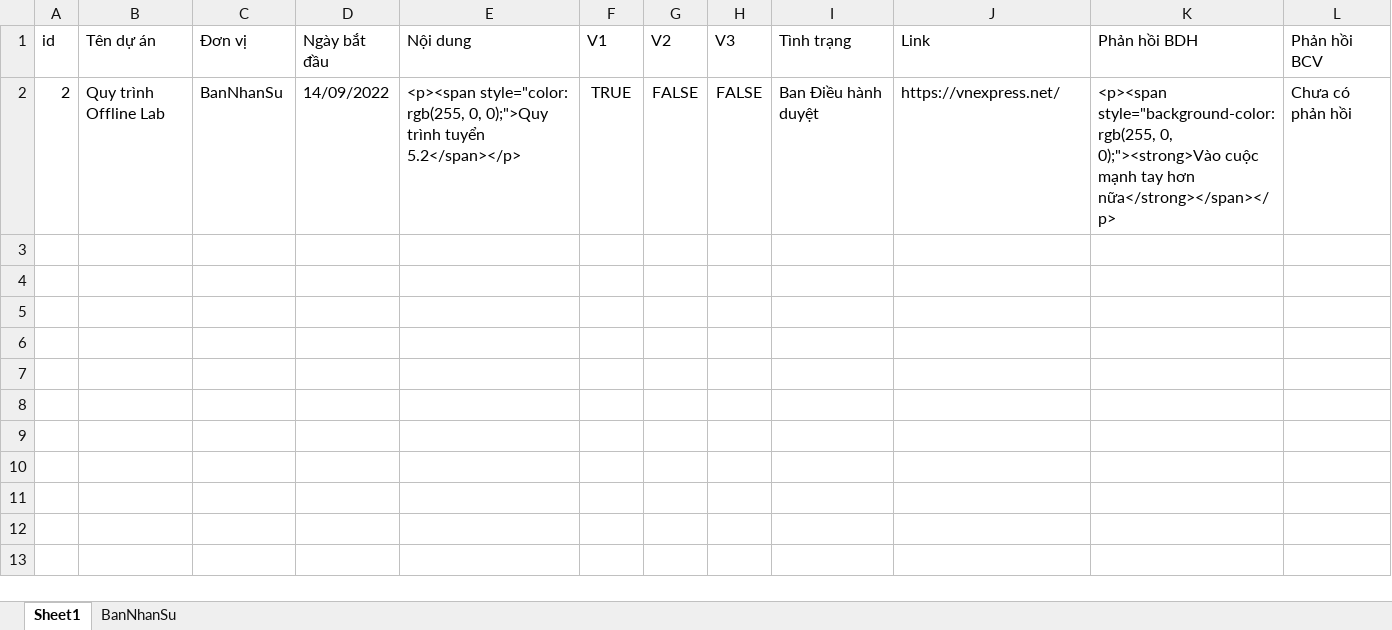
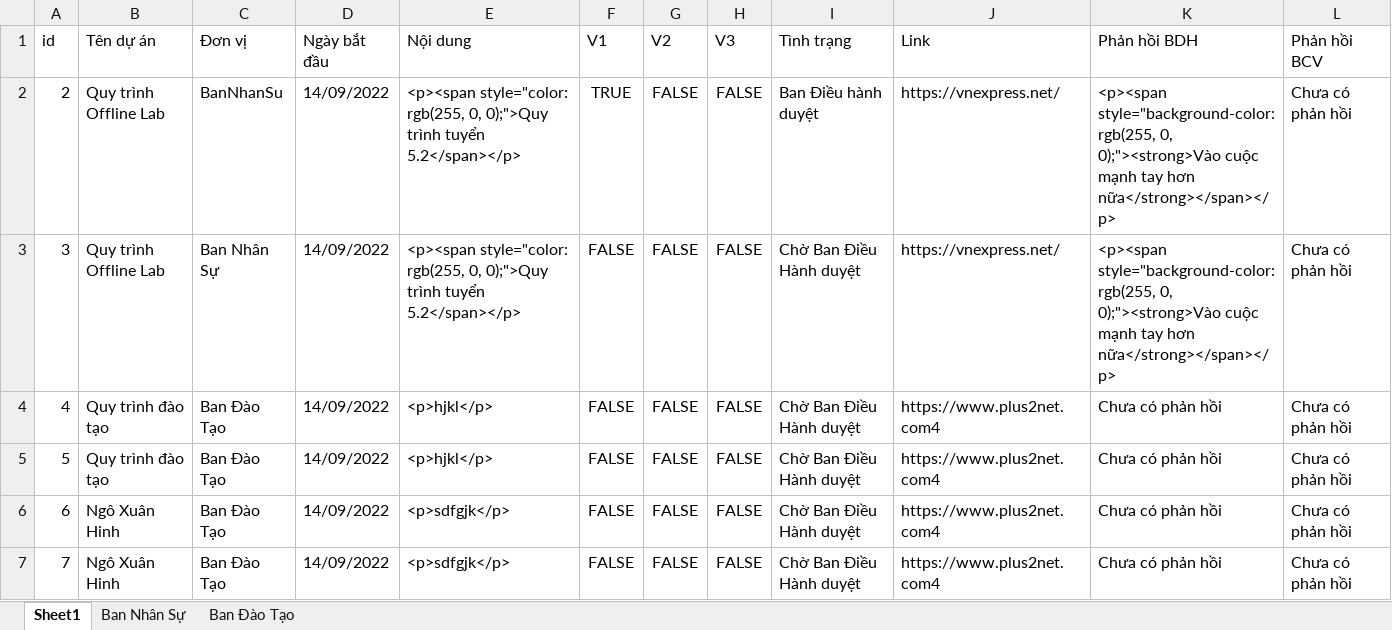
Before and after one commit to Belphegor2801/Hethongquanlylab, an Excel workbook: Hethongquanlylab/wwwroot/data/procedure.xlsx, sheet Sheet1, drawn as a sheet; values as stored, in another font and other column widths than the file's, no borders; the diff names each change by its address in the sheet, - before the commit and + after, or states it on an @@ line.

```diff
--- a/Hethongquanlylab/wwwroot/data/procedure.xlsx (sheet Sheet1)
+++ b/Hethongquanlylab/wwwroot/data/procedure.xlsx (sheet Sheet1)
-sheet tab: BanNhanSu
+sheet tab: Ban Nhân Sự
+sheet tab: Ban Đào Tạo
+row 3: 3 | Quy trình Offline Lab | Ban Nhân Sự | 14/09/2022 | <p><span style="color: rgb(255, 0, 0);">Quy trình tuyển 5.2</span></p> | FALSE | FALSE | FALSE | Chờ Ban Điều Hành duyệt | https://vnexpress.net/ | <p><span style="background-color: rgb(255, 0, 0);"><strong>Vào cuộc mạnh tay hơn nữa</strong></span></p> | Chưa có phản hồi
+row 4: 4 | Quy trình đào tạo | Ban Đào Tạo | 14/09/2022 | <p>hjkl</p> | FALSE | FALSE | FALSE | Chờ Ban Điều Hành duyệt | https://www.plus2net.com4 | Chưa có phản hồi | Chưa có phản hồi
+row 5: 5 | Quy trình đào tạo | Ban Đào Tạo | 14/09/2022 | <p>hjkl</p> | FALSE | FALSE | FALSE | Chờ Ban Điều Hành duyệt | https://www.plus2net.com4 | Chưa có phản hồi | Chưa có phản hồi
+row 6: 6 | Ngô Xuân Hinh | Ban Đào Tạo | 14/09/2022 | <p>sdfgjk</p> | FALSE | FALSE | FALSE | Chờ Ban Điều Hành duyệt | https://www.plus2net.com4 | Chưa có phản hồi | Chưa có phản hồi
+row 7: 7 | Ngô Xuân Hinh | Ban Đào Tạo | 14/09/2022 | <p>sdfgjk</p> | FALSE | FALSE | FALSE | Chờ Ban Điều Hành duyệt | https://www.plus2net.com4 | Chưa có phản hồi | Chưa có phản hồi
```
Also changed, not shown: sheet Ban Nhân Sự, Hethongquanlylab/wwwroot/data/users.xlsx, 28 other files.
